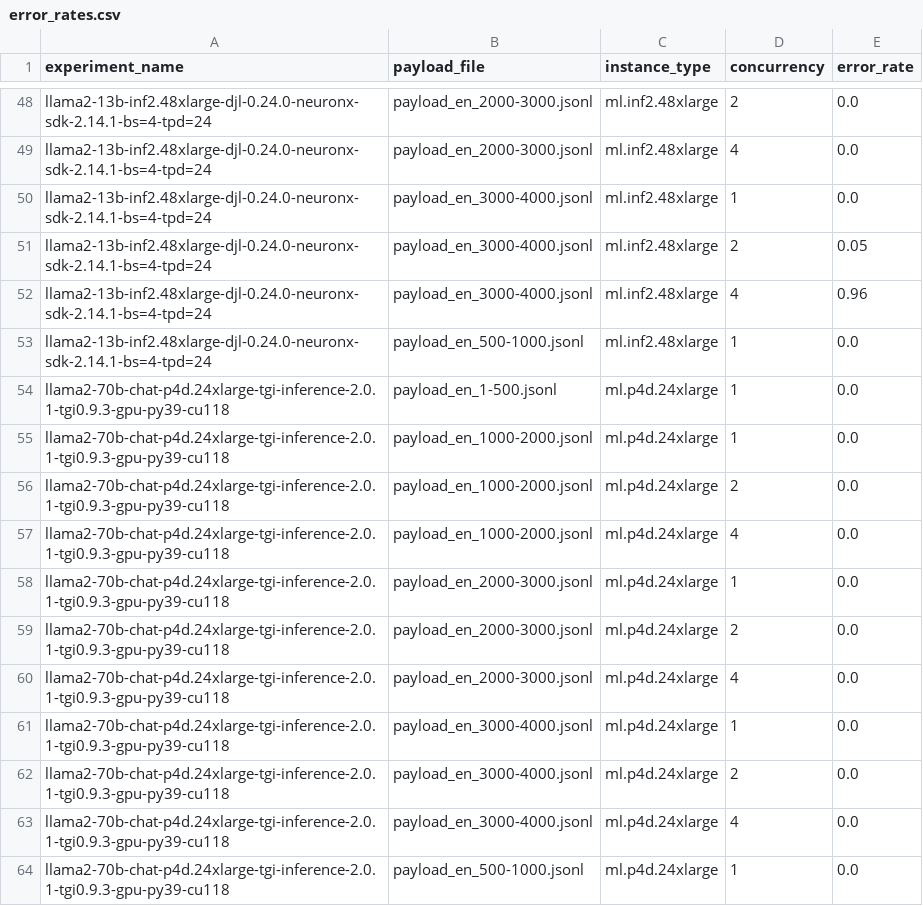
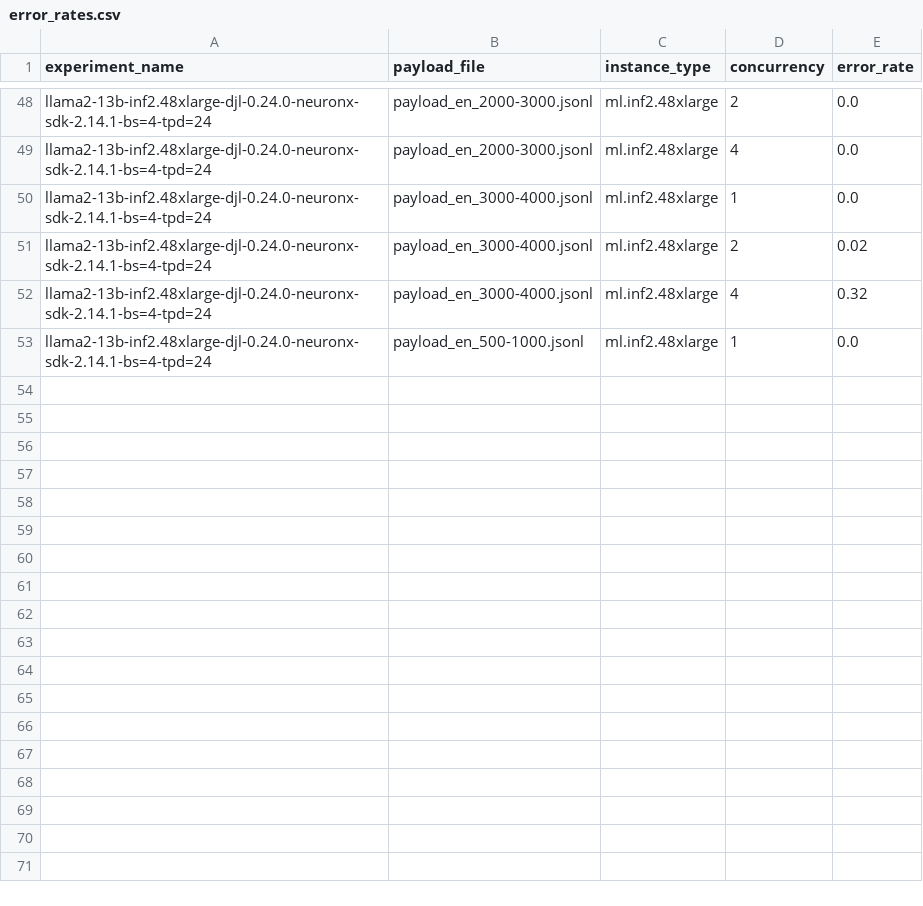
Before and after one commit to aws-samples/foundation-model-benchmarking-tool, a CSV file: data/metrics/llama2-13b-inf2-g5-p4d-v1/error_rates.csv, drawn as a sheet; only a part is shown, gaps mark what is left out.

```diff
--- a/data/metrics/llama2-13b-inf2-g5-p4d-v1/error_rates.csv
+++ b/data/metrics/llama2-13b-inf2-g5-p4d-v1/error_rates.csv
@@ -50,15 +50,4 @@ llama2-13b-inf2.48xlarge-djl-0.24.0-neuronx-sdk-2.14.1-bs=4-tpd=24,payload_en_20
 llama2-13b-inf2.48xlarge-djl-0.24.0-neuronx-sdk-2.14.1-bs=4-tpd=24,payload_en_3000-4000.jsonl,ml.inf2.48xlarge,1,0.0
-llama2-13b-inf2.48xlarge-djl-0.24.0-neuronx-sdk-2.14.1-bs=4-tpd=24,payload_en_3000-4000.jsonl,ml.inf2.48xlarge,2,0.05
-llama2-13b-inf2.48xlarge-djl-0.24.0-neuronx-sdk-2.14.1-bs=4-tpd=24,payload_en_3000-4000.jsonl,ml.inf2.48xlarge,4,0.96
+llama2-13b-inf2.48xlarge-djl-0.24.0-neuronx-sdk-2.14.1-bs=4-tpd=24,payload_en_3000-4000.jsonl,ml.inf2.48xlarge,2,0.02
+llama2-13b-inf2.48xlarge-djl-0.24.0-neuronx-sdk-2.14.1-bs=4-tpd=24,payload_en_3000-4000.jsonl,ml.inf2.48xlarge,4,0.32
 llama2-13b-inf2.48xlarge-djl-0.24.0-neuronx-sdk-2.14.1-bs=4-tpd=24,payload_en_500-1000.jsonl,ml.inf2.48xlarge,1,0.0
-llama2-70b-chat-p4d.24xlarge-tgi-inference-2.0.1-tgi0.9.3-gpu-py39-cu118,payload_en_1-500.jsonl,ml.p4d.24xlarge,1,0.0
-llama2-70b-chat-p4d.24xlarge-tgi-inference-2.0.1-tgi0.9.3-gpu-py39-cu118,payload_en_1000-2000.jsonl,ml.p4d.24xlarge,1,0.0
-llama2-70b-chat-p4d.24xlarge-tgi-inference-2.0.1-tgi0.9.3-gpu-py39-cu118,payload_en_1000-2000.jsonl,ml.p4d.24xlarge,2,0.0
-llama2-70b-chat-p4d.24xlarge-tgi-inference-2.0.1-tgi0.9.3-gpu-py39-cu118,payload_en_1000-2000.jsonl,ml.p4d.24xlarge,4,0.0
-llama2-70b-chat-p4d.24xlarge-tgi-inference-2.0.1-tgi0.9.3-gpu-py39-cu118,payload_en_2000-3000.jsonl,ml.p4d.24xlarge,1,0.0
-llama2-70b-chat-p4d.24xlarge-tgi-inference-2.0.1-tgi0.9.3-gpu-py39-cu118,payload_en_2000-3000.jsonl,ml.p4d.24xlarge,2,0.0
-llama2-70b-chat-p4d.24xlarge-tgi-inference-2.0.1-tgi0.9.3-gpu-py39-cu118,payload_en_2000-3000.jsonl,ml.p4d.24xlarge,4,0.0
-llama2-70b-chat-p4d.24xlarge-tgi-inference-2.0.1-tgi0.9.3-gpu-py39-cu118,payload_en_3000-4000.jsonl,ml.p4d.24xlarge,1,0.0
-llama2-70b-chat-p4d.24xlarge-tgi-inference-2.0.1-tgi0.9.3-gpu-py39-cu118,payload_en_3000-4000.jsonl,ml.p4d.24xlarge,2,0.0
-llama2-70b-chat-p4d.24xlarge-tgi-inference-2.0.1-tgi0.9.3-gpu-py39-cu118,payload_en_3000-4000.jsonl,ml.p4d.24xlarge,4,0.0
-llama2-70b-chat-p4d.24xlarge-tgi-inference-2.0.1-tgi0.9.3-gpu-py39-cu118,payload_en_500-1000.jsonl,ml.p4d.24xlarge,1,0.0
```
Also changed, not shown: data/metrics/llama2-13b-inf2-g5-p4d-v1/all_metrics_summary.csv, data/metrics/llama2-13b-inf2-g5-p4d-v1/experiment_counts.csv, 13 other files.
